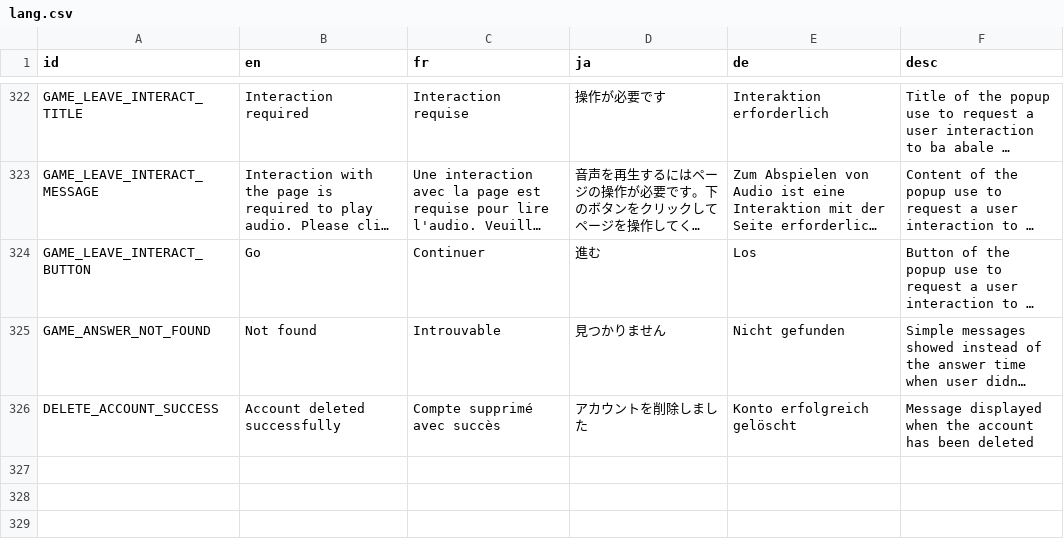
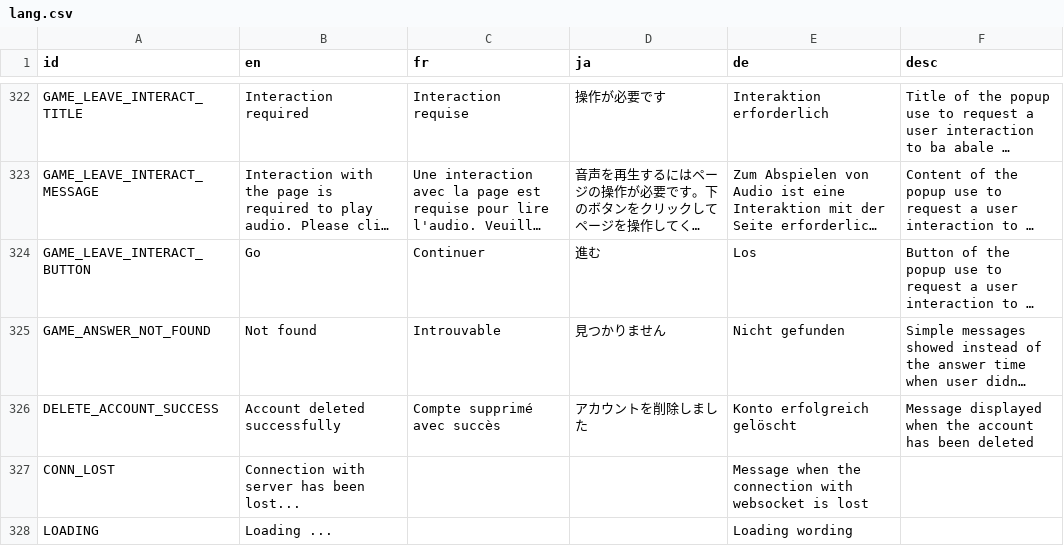
Before and after one commit to victorviterbo/Transcendance, a CSV file: services/frontend/public/localization/lang.csv, drawn as a sheet; only a part is shown, gaps mark what is left out; long unchanged cells end in …; the diff names each change by its address in the sheet, - before the commit and + after, or states it on an @@ line.

Commit message:
[FIX]: White flash on WS loading and Closing

```diff
--- a/services/frontend/public/localization/lang.csv
+++ b/services/frontend/public/localization/lang.csv
+row 327: CONN_LOST | Connection with server has been lost... |  |  | Message when the connection with websocket is lost
+row 328: LOADING | Loading ... |  |  | Loading wording
```
Also changed, not shown: 8 other files.
